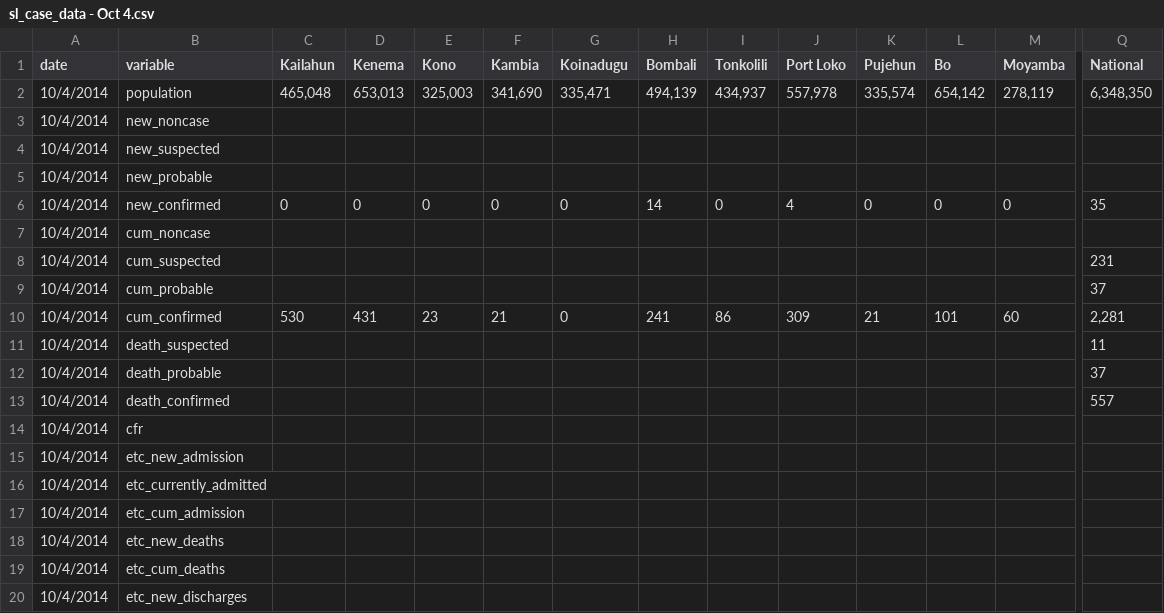
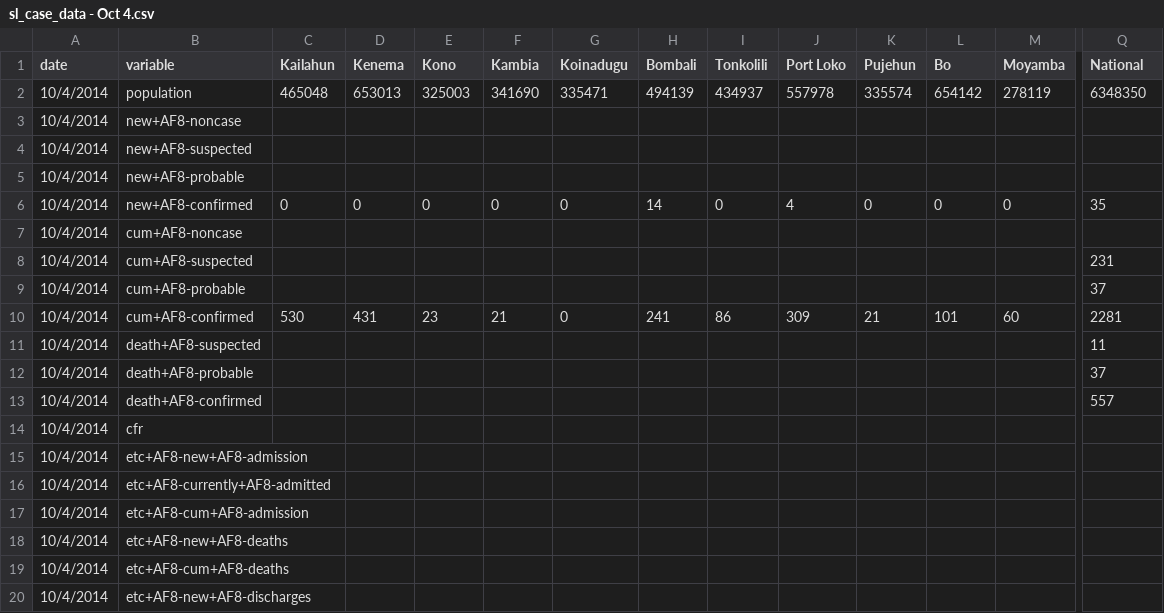
Before and after one commit to cmrivers/ebola, a CSV file: sl_data/sl_case_data - Oct 4.csv, drawn as a sheet; only a part is shown, gaps mark what is left out; the diff covers the shown part only; the diff names each change by its address in the sheet, - before the commit and + after, or states it on an @@ line.

```diff
--- a/sl_data/sl_case_data - Oct 4.csv
+++ b/sl_data/sl_case_data - Oct 4.csv
-C2 (Kailahun): 465,048
+C2 (Kailahun): 465048
-D2 (Kenema): 653,013
+D2 (Kenema): 653013
-E2 (Kono): 325,003
+E2 (Kono): 325003
-F2 (Kambia): 341,690
+F2 (Kambia): 341690
-G2 (Koinadugu): 335,471
+G2 (Koinadugu): 335471
-H2 (Bombali): 494,139
+H2 (Bombali): 494139
-I2 (Tonkolili): 434,937
+I2 (Tonkolili): 434937
-J2 (Port Loko): 557,978
+J2 (Port Loko): 557978
-K2 (Pujehun): 335,574
+K2 (Pujehun): 335574
-L2 (Bo): 654,142
+L2 (Bo): 654142
-M2 (Moyamba): 278,119
+M2 (Moyamba): 278119
-Q2 (National): 6,348,350
+Q2 (National): 6348350
-B3 (variable): new_noncase
+B3 (variable): new+AF8-noncase
-B4 (variable): new_suspected
+B4 (variable): new+AF8-suspected
-B5 (variable): new_probable
+B5 (variable): new+AF8-probable
-B6 (variable): new_confirmed
+B6 (variable): new+AF8-confirmed
-B7 (variable): cum_noncase
+B7 (variable): cum+AF8-noncase
-B8 (variable): cum_suspected
+B8 (variable): cum+AF8-suspected
-B9 (variable): cum_probable
+B9 (variable): cum+AF8-probable
-B10 (variable): cum_confirmed
+B10 (variable): cum+AF8-confirmed
-Q10 (National): 2,281
+Q10 (National): 2281
-B11 (variable): death_suspected
+B11 (variable): death+AF8-suspected
-B12 (variable): death_probable
+B12 (variable): death+AF8-probable
-B13 (variable): death_confirmed
+B13 (variable): death+AF8-confirmed
-B15 (variable): etc_new_admission
+B15 (variable): etc+AF8-new+AF8-admission
-B16 (variable): etc_currently_admitted
+B16 (variable): etc+AF8-currently+AF8-admitted
-B17 (variable): etc_cum_admission
+B17 (variable): etc+AF8-cum+AF8-admission
-B18 (variable): etc_new_deaths
+B18 (variable): etc+AF8-new+AF8-deaths
-B19 (variable): etc_cum_deaths
+B19 (variable): etc+AF8-cum+AF8-deaths
-B20 (variable): etc_new_discharges
+B20 (variable): etc+AF8-new+AF8-discharges
```
Also changed, not shown: 13 edited cells elsewhere in this file, sl_data/sl_case_data - Oct 1.csv, sl_data/sl_case_data - Oct 2.csv, 4 other files.
